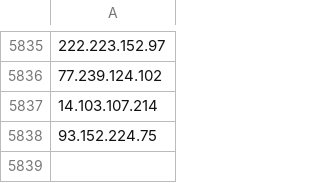
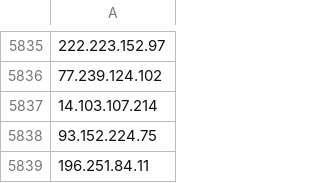
Before and after one commit to InfoSEC-TR/usom-ioc-sync, a CSV file: output/usom_ip.csv, drawn as a sheet; only a part is shown, gaps mark what is left out; the diff names each change by its address in the sheet, - before the commit and + after, or states it on an @@ line.

```diff
--- a/output/usom_ip.csv
+++ b/output/usom_ip.csv
+row 5839: 196.251.84.11
```
Also changed, not shown: output/usom_domain.csv, 4 other files.
